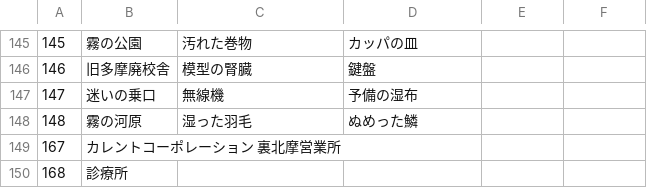
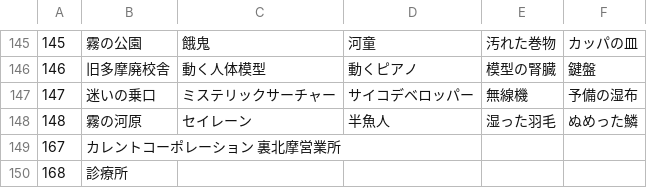
Before and after one commit to Sinistella/42ste114, a CSV file: kitama/arealist.csv, drawn as a sheet; only a part is shown, gaps mark what is left out; the diff covers the shown part only.

```diff
--- a/kitama/arealist.csv
+++ b/kitama/arealist.csv
@@ -145,5 +145,5 @@
-145,霧の公園,汚れた巻物,カッパの皿
-146,旧多摩廃校舎,模型の腎臓,鍵盤
-147,迷いの乗口,無線機,予備の湿布
-148,霧の河原,湿った羽毛,ぬめった鱗
+145,霧の公園,餓鬼,河童,汚れた巻物,カッパの皿
+146,旧多摩廃校舎,動く人体模型,動くピアノ,模型の腎臓,鍵盤
+147,迷いの乗口,ミステリックサーチャー,サイコデベロッパー,無線機,予備の湿布
+148,霧の河原,セイレーン,半魚人,湿った羽毛,ぬめった鱗
 167,カレントコーポレーション 裏北摩営業所
```
Also changed, not shown: 32 edited cells elsewhere in this file.
